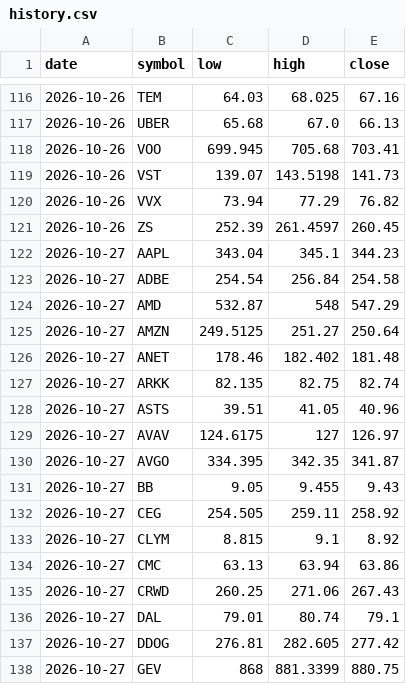
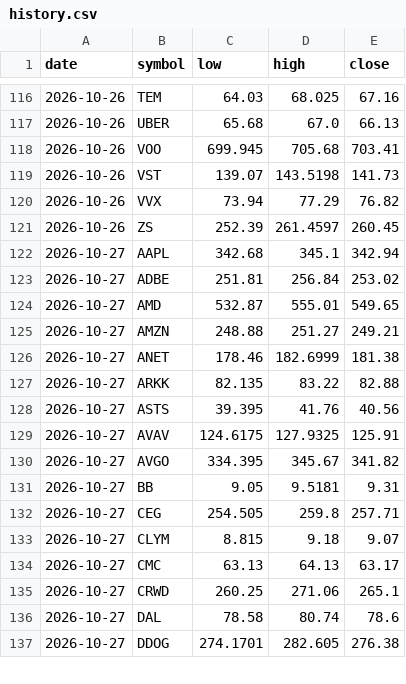
Before and after one commit to fazalcd/fzl-drops, a CSV file: history.csv, drawn as a sheet; only a part is shown, gaps mark what is left out; the diff covers the shown part only.

```diff
--- a/history.csv
+++ b/history.csv
@@ -121,18 +121,17 @@ date,symbol,low,high,close
 2026-10-26,ZS,252.39,261.4597,260.45
-2026-10-27,AAPL,343.04,345.1,344.23
-2026-10-27,ADBE,254.54,256.84,254.58
-2026-10-27,AMD,532.87,548,547.29
-2026-10-27,AMZN,249.5125,251.27,250.64
-2026-10-27,ANET,178.46,182.402,181.48
-2026-10-27,ARKK,82.135,82.75,82.74
-2026-10-27,ASTS,39.51,41.05,40.96
-2026-10-27,AVAV,124.6175,127,126.97
-2026-10-27,AVGO,334.395,342.35,341.87
-2026-10-27,BB,9.05,9.455,9.43
-2026-10-27,CEG,254.505,259.11,258.92
-2026-10-27,CLYM,8.815,9.1,8.92
-2026-10-27,CMC,63.13,63.94,63.86
-2026-10-27,CRWD,260.25,271.06,267.43
-2026-10-27,DAL,79.01,80.74,79.1
-2026-10-27,DDOG,276.81,282.605,277.42
-2026-10-27,GEV,868,881.3399,880.75
+2026-10-27,AAPL,342.68,345.1,342.94
+2026-10-27,ADBE,251.81,256.84,253.02
+2026-10-27,AMD,532.87,555.01,549.65
+2026-10-27,AMZN,248.88,251.27,249.21
+2026-10-27,ANET,178.46,182.6999,181.38
+2026-10-27,ARKK,82.135,83.22,82.88
+2026-10-27,ASTS,39.395,41.76,40.56
+2026-10-27,AVAV,124.6175,127.9325,125.91
+2026-10-27,AVGO,334.395,345.67,341.82
+2026-10-27,BB,9.05,9.5181,9.31
+2026-10-27,CEG,254.505,259.8,257.71
+2026-10-27,CLYM,8.815,9.18,9.07
+2026-10-27,CMC,63.13,64.13,63.17
+2026-10-27,CRWD,260.25,271.06,265.1
+2026-10-27,DAL,78.58,80.74,78.6
+2026-10-27,DDOG,274.1701,282.605,276.38
```
Also changed, not shown: 7 added rows, 6 removed rows and 71 edited cells elsewhere in this file, 1 other file.
